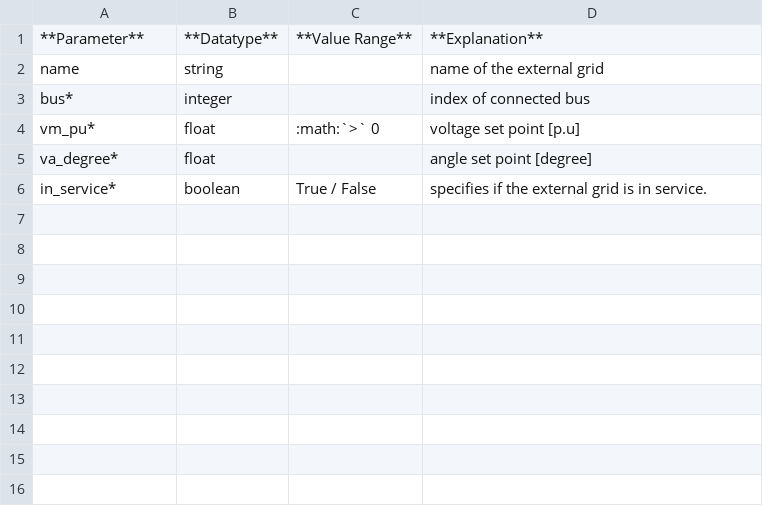
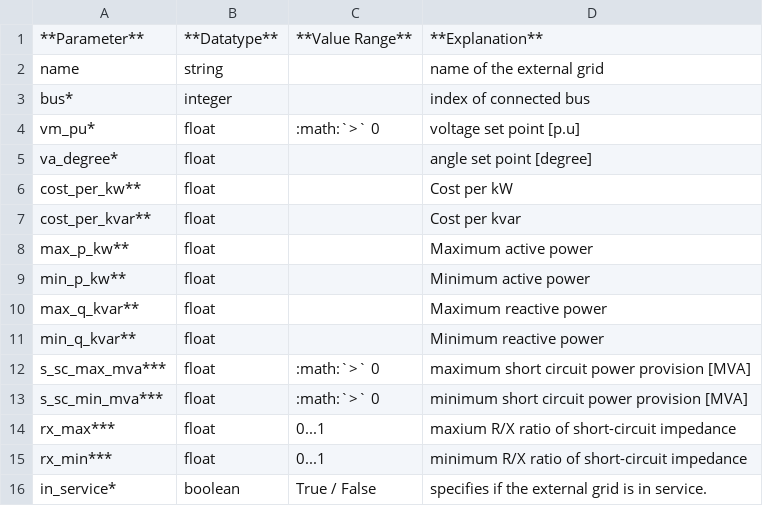
Before and after one commit to e2nIEE/pandapower, a CSV file: doc/elements/ext_grid_par.csv, drawn as a sheet.

```diff
--- a/doc/elements/ext_grid_par.csv
+++ b/doc/elements/ext_grid_par.csv
@@ -5,2 +5,12 @@ vm_pu*;float;:math:`>` 0;voltage set point [p.u]
 va_degree*;float;;angle set point [degree]
+cost_per_kw**;float;;Cost per kW
+cost_per_kvar**;float;;Cost per kvar
+max_p_kw**;float;;Maximum active power
+min_p_kw**;float;;Minimum active power
+max_q_kvar**;float;;Maximum reactive power
+min_q_kvar**;float;;Minimum reactive power
+s_sc_max_mva***;float;:math:`>` 0;maximum short circuit power provision [MVA]
+s_sc_min_mva***;float;:math:`>` 0;minimum short circuit power provision [MVA]
+rx_max***;float;0...1;maxium R/X ratio of short-circuit impedance
+rx_min***;float;0...1;minimum R/X ratio of short-circuit impedance
 in_service*;boolean;True / False;specifies if the external grid is in service.
```
Also changed, not shown: doc/elements/bus_par.csv, doc/elements/gen_par.csv, 55 other files.
